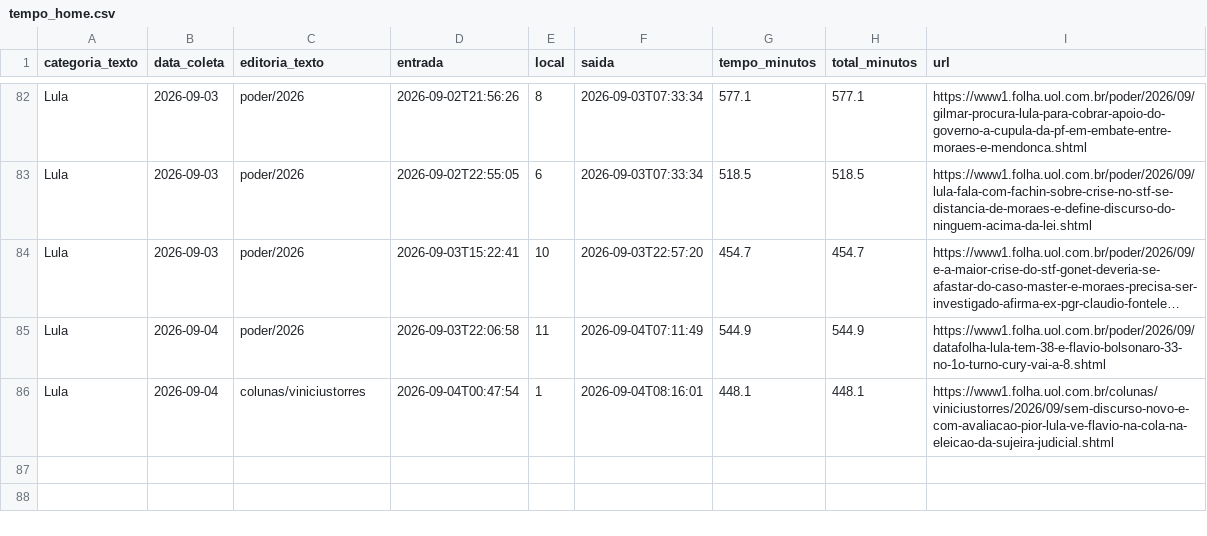
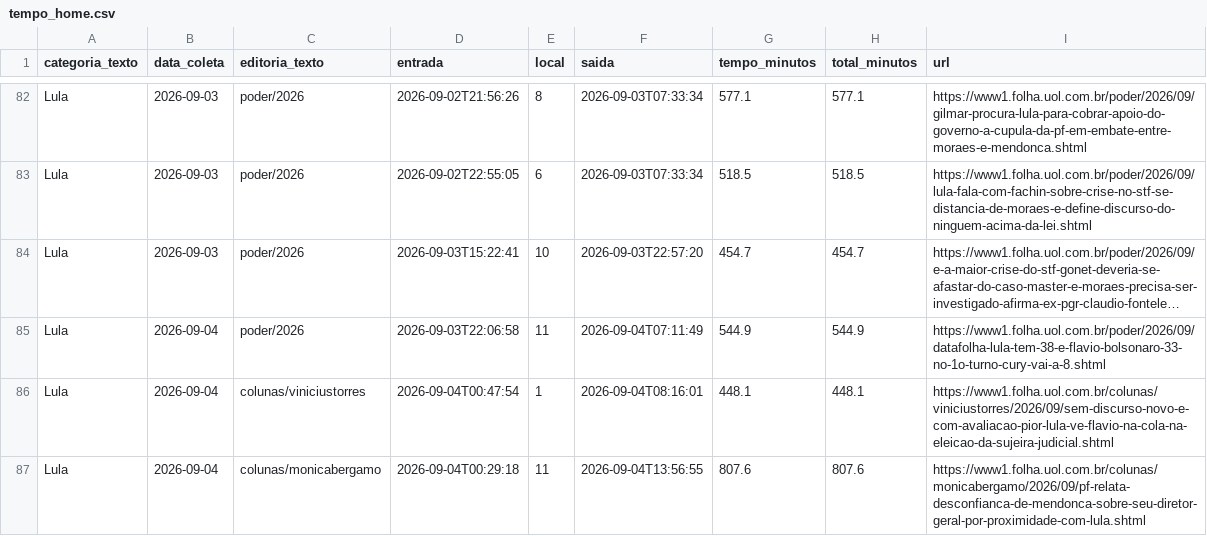
Before and after one commit to saratrindade-droid/equilibrio-eleitoral-2, a CSV file: tempo_home.csv, drawn as a sheet; only a part is shown, gaps mark what is left out; long unchanged cells end in …; the diff names each change by its address in the sheet, - before the commit and + after, or states it on an @@ line.

Commit message:
Atualiza coleta tempo-na-home

```diff
--- a/tempo_home.csv
+++ b/tempo_home.csv
+row 87: Lula | 2026-09-04 | colunas/monicabergamo | 2026-09-04T00:29:18 | 11 | 2026-09-04T13:56:55 | 807.6 | 807.6 | https://www1.folha.uol.com.br/colunas/monicabergamo/2026/09/pf-relata-desconfianca-de-mendonca-sobre-seu-diretor-geral-por-proximidade-com-lula.shtml
```
Also changed, not shown: 1 other file.
